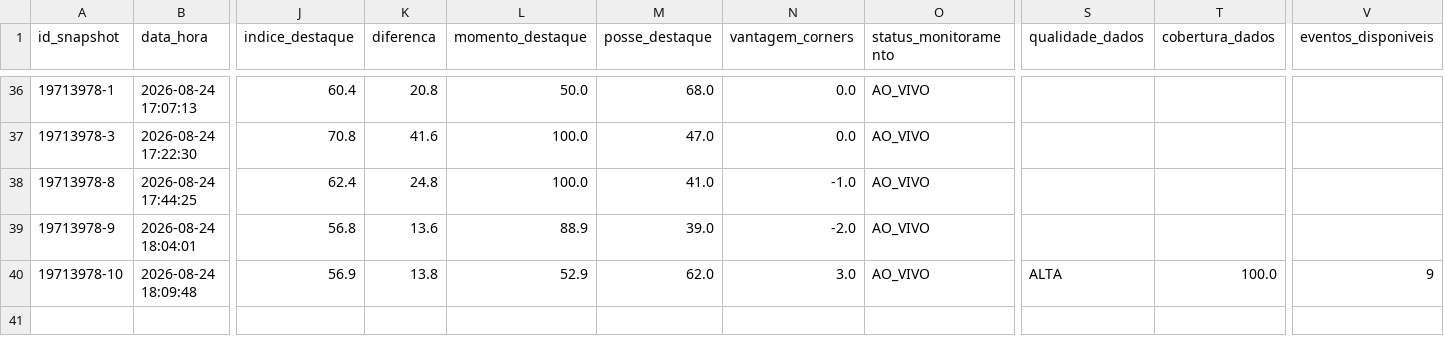
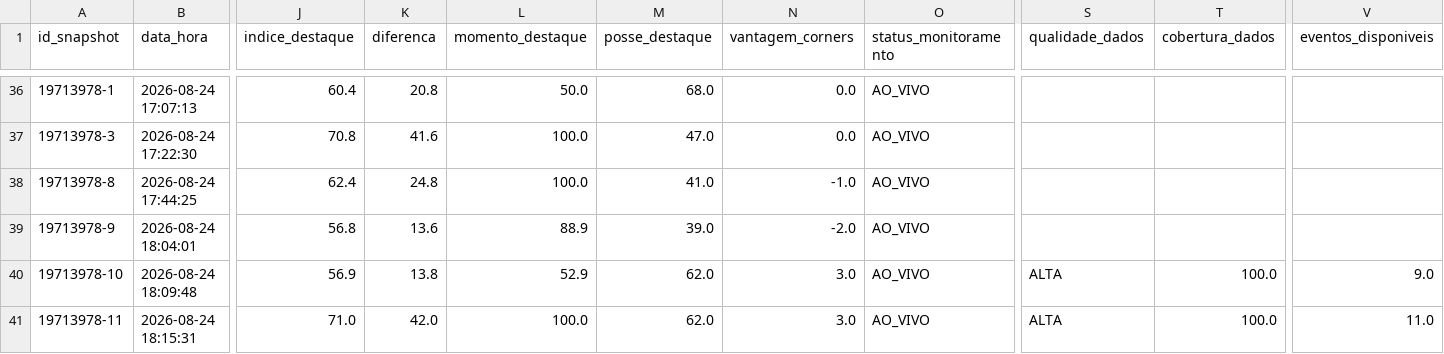
Before and after one commit to ehvvlc-stack/smart-sport-analyzer, a CSV file: data/monitoramento_oportunidades.csv, drawn as a sheet; only a part is shown, gaps mark what is left out; rows hold the shown columns only; the diff names each change by its address in the sheet, - before the commit and + after, or states it on an @@ line.

Commit message:
Atualiza monitoramento autÃ´nomo

```diff
--- a/data/monitoramento_oportunidades.csv
+++ b/data/monitoramento_oportunidades.csv
-V40 (eventos_disponiveis): 9
+V40 (eventos_disponiveis): 9.0
+row 41: 19713978-11 | 2026-08-24 18:15:31 | 71.0 | 42.0 | 100.0 | 62.0 | 3.0 | AO_VIVO | ALTA | 100.0 | 11.0
```
